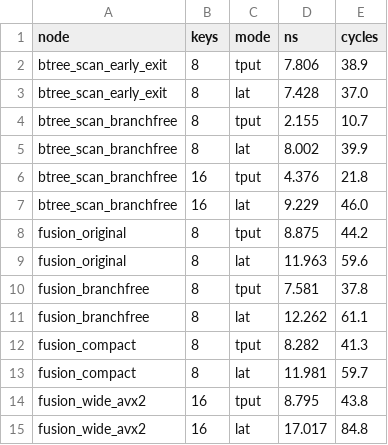
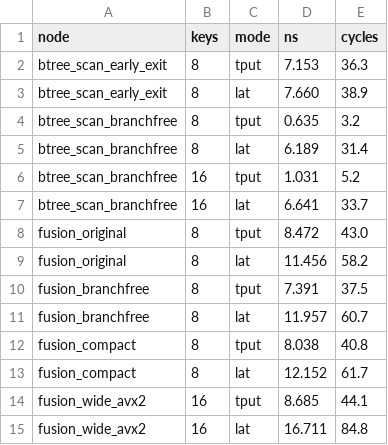
Before and after one commit to Noah-Parsons/fusion-tree-benchmark, a CSV file: results/node_lat_clang.csv, drawn as a sheet.

```diff
--- a/results/node_lat_clang.csv
+++ b/results/node_lat_clang.csv
@@ -1,15 +1,15 @@
 node,keys,mode,ns,cycles
-btree_scan_early_exit,8,tput,7.806,38.9
-btree_scan_early_exit,8,lat,7.428,37.0
-btree_scan_branchfree,8,tput,2.155,10.7
-btree_scan_branchfree,8,lat,8.002,39.9
-btree_scan_branchfree,16,tput,4.376,21.8
-btree_scan_branchfree,16,lat,9.229,46.0
-fusion_original,8,tput,8.875,44.2
-fusion_original,8,lat,11.963,59.6
-fusion_branchfree,8,tput,7.581,37.8
-fusion_branchfree,8,lat,12.262,61.1
-fusion_compact,8,tput,8.282,41.3
-fusion_compact,8,lat,11.981,59.7
-fusion_wide_avx2,16,tput,8.795,43.8
-fusion_wide_avx2,16,lat,17.017,84.8
+btree_scan_early_exit,8,tput,7.153,36.3
+btree_scan_early_exit,8,lat,7.660,38.9
+btree_scan_branchfree,8,tput,0.635,3.2
+btree_scan_branchfree,8,lat,6.189,31.4
+btree_scan_branchfree,16,tput,1.031,5.2
+btree_scan_branchfree,16,lat,6.641,33.7
+fusion_original,8,tput,8.472,43.0
+fusion_original,8,lat,11.456,58.2
+fusion_branchfree,8,tput,7.391,37.5
+fusion_branchfree,8,lat,11.957,60.7
+fusion_compact,8,tput,8.038,40.8
+fusion_compact,8,lat,12.152,61.7
+fusion_wide_avx2,16,tput,8.685,44.1
+fusion_wide_avx2,16,lat,16.711,84.8
```
Also changed, not shown: results/node_lat.csv, 28 other files.
